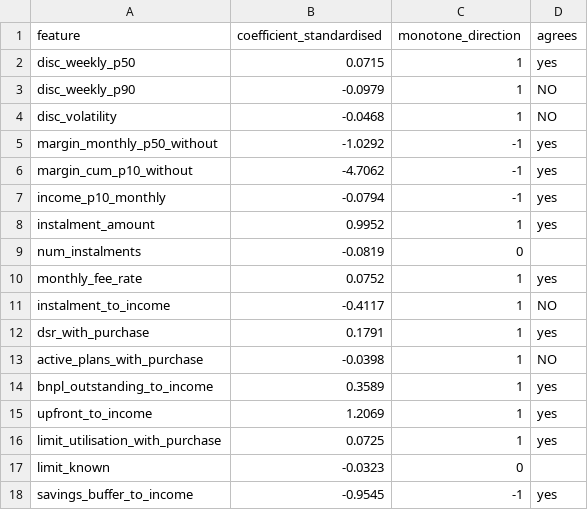
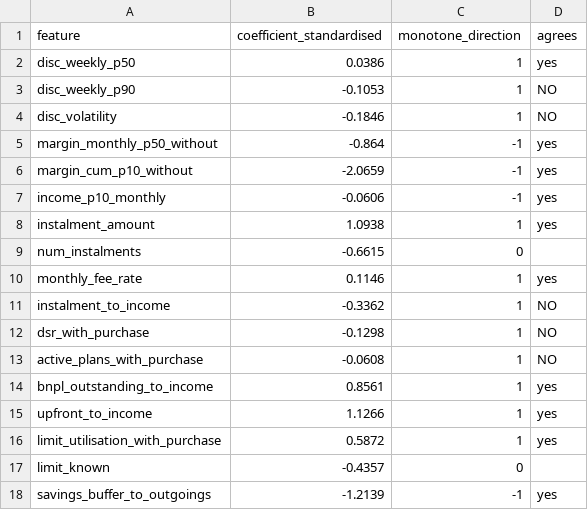
Before and after one commit to farahjayy/PaySense-v3, a CSV file: reports/engine2/tables/logistic_signs.csv, drawn as a sheet.

```diff
--- a/reports/engine2/tables/logistic_signs.csv
+++ b/reports/engine2/tables/logistic_signs.csv
@@ -1,18 +1,18 @@
 feature,coefficient_standardised,monotone_direction,agrees
-disc_weekly_p50,0.0715,1,yes
-disc_weekly_p90,-0.0979,1,NO
-disc_volatility,-0.0468,1,NO
-margin_monthly_p50_without,-1.0292,-1,yes
-margin_cum_p10_without,-4.7062,-1,yes
-income_p10_monthly,-0.0794,-1,yes
-instalment_amount,0.9952,1,yes
-num_instalments,-0.0819,0,
-monthly_fee_rate,0.0752,1,yes
-instalment_to_income,-0.4117,1,NO
-dsr_with_purchase,0.1791,1,yes
-active_plans_with_purchase,-0.0398,1,NO
-bnpl_outstanding_to_income,0.3589,1,yes
-upfront_to_income,1.2069,1,yes
-limit_utilisation_with_purchase,0.0725,1,yes
-limit_known,-0.0323,0,
-savings_buffer_to_income,-0.9545,-1,yes
+disc_weekly_p50,0.0386,1,yes
+disc_weekly_p90,-0.1053,1,NO
+disc_volatility,-0.1846,1,NO
+margin_monthly_p50_without,-0.864,-1,yes
+margin_cum_p10_without,-2.0659,-1,yes
+income_p10_monthly,-0.0606,-1,yes
+instalment_amount,1.0938,1,yes
+num_instalments,-0.6615,0,
+monthly_fee_rate,0.1146,1,yes
+instalment_to_income,-0.3362,1,NO
+dsr_with_purchase,-0.1298,1,NO
+active_plans_with_purchase,-0.0608,1,NO
+bnpl_outstanding_to_income,0.8561,1,yes
+upfront_to_income,1.1266,1,yes
+limit_utilisation_with_purchase,0.5872,1,yes
+limit_known,-0.4357,0,
+savings_buffer_to_outgoings,-1.2139,-1,yes
```
Also changed, not shown: reports/engine2/tables/label_baseline.csv, reports/engine2/tables/label_by_persona.csv, 51 other files.
